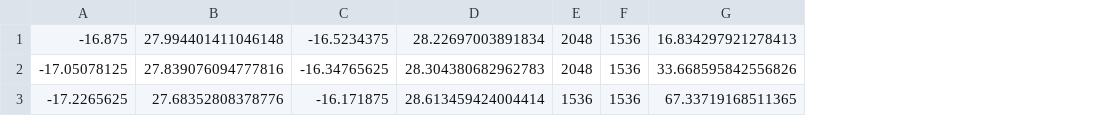
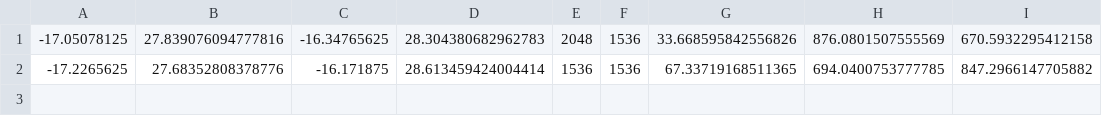
Before and after one commit to SayWhoooaaat/TracklogAnimator, a CSV file: minimap_metadata.csv, drawn as a sheet; removed rows and columns are numbered as before the commit, all else as after; the diff names each change by its address in the sheet, - before the commit and + after, or states it on an @@ line.

```diff
--- a/minimap_metadata.csv
+++ b/minimap_metadata.csv
+column H, rows 1-2: 876.0801507555569 | 694.0400753777785
+column I, rows 1-2: 670.5932295412158 | 847.2966147705882
-row 1: -16.875 | 27.994401411046148 | -16.5234375 | 28.22697003891834 | 2048 | 1536 | 16.834297921278413
```
Also changed, not shown: 5 other files.
